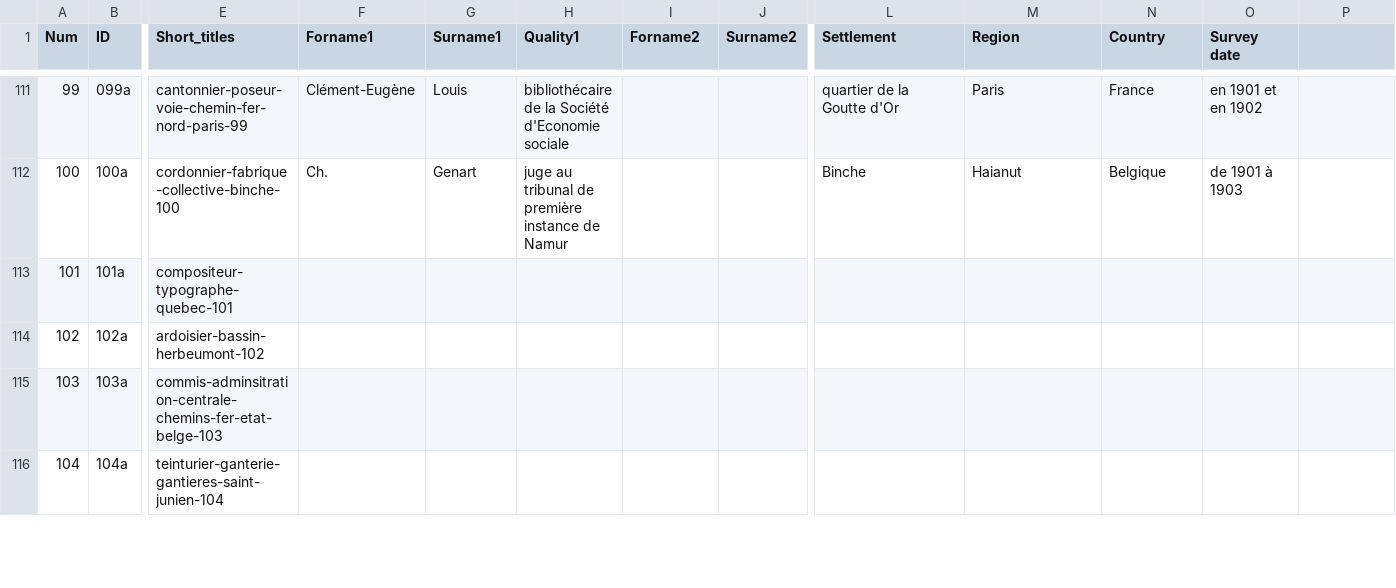
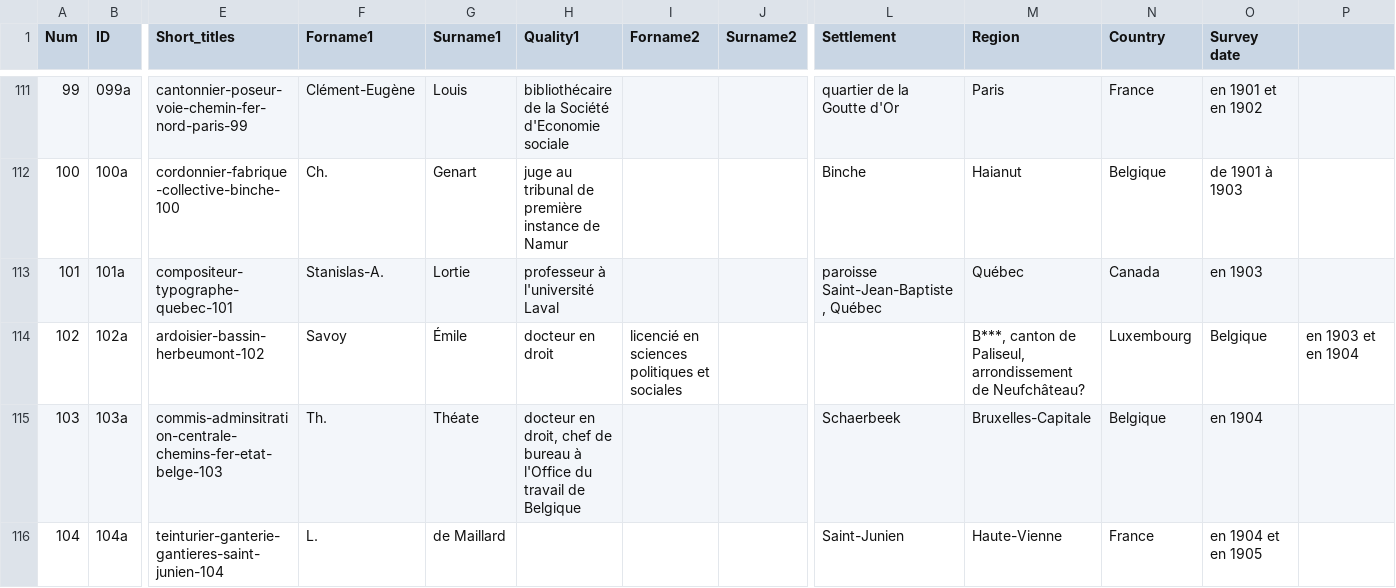
Before and after one commit to jeandamien-genero/app-ouvriers-deux-mondes, a CSV file: app/static/csv/id_monographies.csv, drawn as a sheet; only a part is shown, gaps mark what is left out; the diff covers the shown part only; the diff names each change by its address in the sheet, - before the commit and + after, or states it on an @@ line.

Commit message:
adding authors, places, dates 101-114

```diff
--- a/app/static/csv/id_monographies.csv
+++ b/app/static/csv/id_monographies.csv
-F113 (Forname1): (empty)
+F113 (Forname1): Stanislas-A.
-G113 (Surname1): (empty)
+G113 (Surname1): Lortie
-H113 (Quality1): (empty)
+H113 (Quality1): professeur à l'université Laval
-L113 (Settlement): (empty)
+L113 (Settlement): paroisse Saint-Jean-Baptiste, Québec
-M113 (Region): (empty)
+M113 (Region): Québec
-N113 (Country): (empty)
+N113 (Country): Canada
-O113 (Survey date): (empty)
+O113 (Survey date): en 1903
-F114 (Forname1): (empty)
+F114 (Forname1): Savoy
-G114 (Surname1): (empty)
+G114 (Surname1): Émile
-H114 (Quality1): (empty)
+H114 (Quality1): docteur en droit
-I114 (Forname2): (empty)
+I114 (Forname2): licencié en sciences politiques et sociales
-M114 (Region): (empty)
+M114 (Region): B***, canton de Paliseul, arrondissement de Neufchâteau?
-N114 (Country): (empty)
+N114 (Country): Luxembourg
-O114 (Survey date): (empty)
+O114 (Survey date): Belgique
-P114: (empty)
+P114: en 1903 et en 1904
-F115 (Forname1): (empty)
+F115 (Forname1): Th.
-G115 (Surname1): (empty)
+G115 (Surname1): Théate
-H115 (Quality1): (empty)
+H115 (Quality1): docteur en droit, chef de bureau à l'Office du travail de Belgique
-L115 (Settlement): (empty)
+L115 (Settlement): Schaerbeek
-M115 (Region): (empty)
+M115 (Region): Bruxelles-Capitale
-N115 (Country): (empty)
+N115 (Country): Belgique
-O115 (Survey date): (empty)
+O115 (Survey date): en 1904
-F116 (Forname1): (empty)
+F116 (Forname1): L.
-G116 (Surname1): (empty)
+G116 (Surname1): de Maillard
-L116 (Settlement): (empty)
+L116 (Settlement): Saint-Junien
-M116 (Region): (empty)
+M116 (Region): Haute-Vienne
-N116 (Country): (empty)
+N116 (Country): France
-O116 (Survey date): (empty)
+O116 (Survey date): en 1904 et en 1905
```
Also changed, not shown: 76 edited cells elsewhere in this file.
